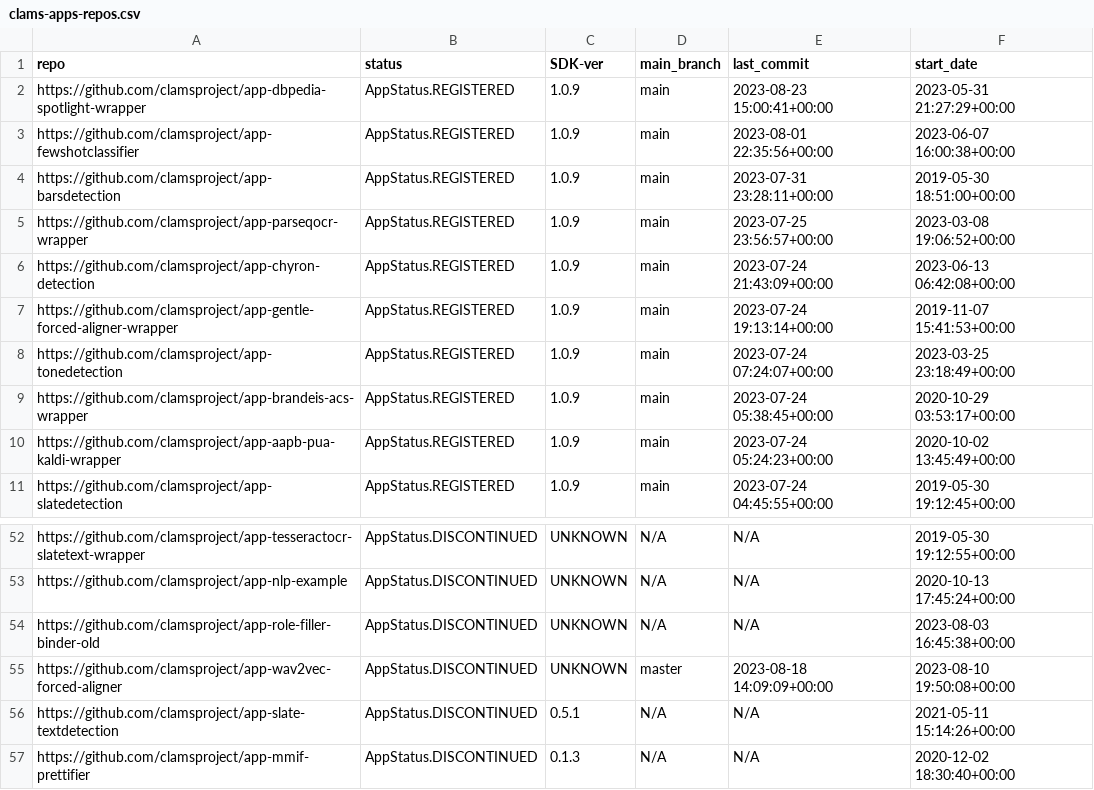
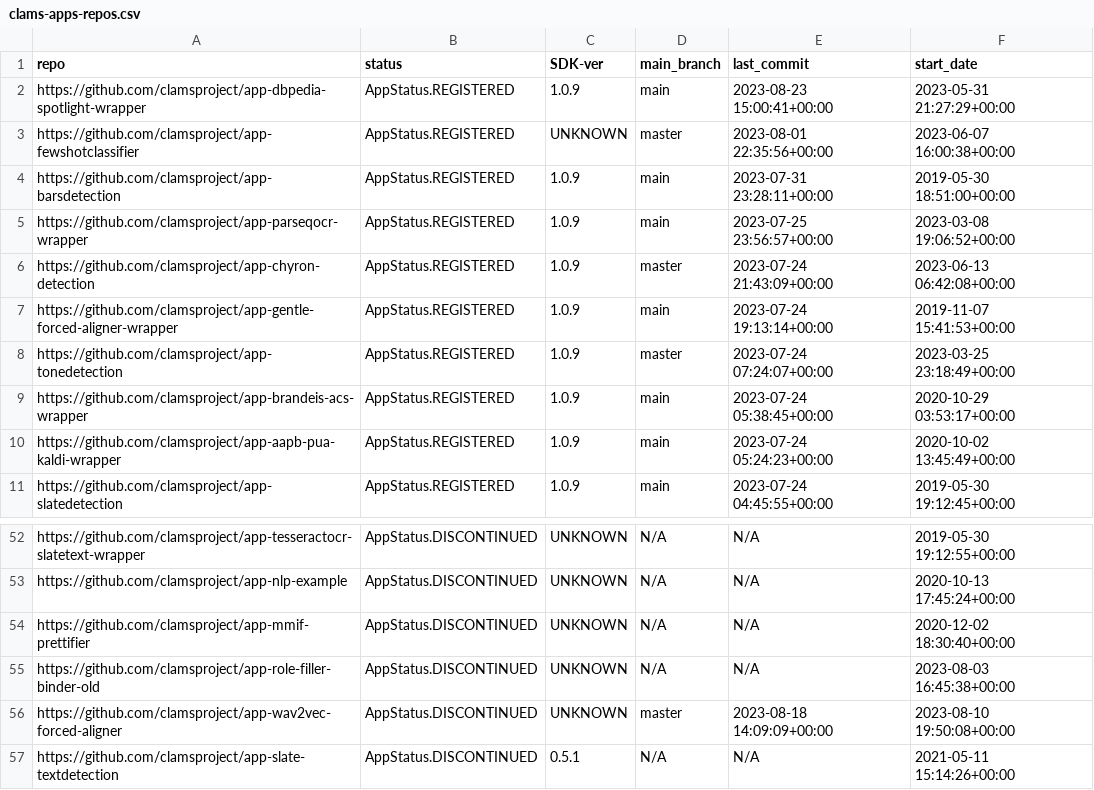
Before and after one commit to keighrim/ghactions-tester, a CSV file: clams-apps-repos.csv, drawn as a sheet; only a part is shown, gaps mark what is left out.

Commit message:
updating app development dashboard file

```diff
--- a/clams-apps-repos.csv
+++ b/clams-apps-repos.csv
@@ -2,8 +2,8 @@ repo,status,SDK-ver,main_branch,last_commit,start_date
 https://github.com/clamsproject/app-dbpedia-spotlight-wrapper,AppStatus.REGISTERED,1.0.9,main,2023-08-23 15:00:41+00:00,2023-05-31 21:27:29+00:00
-https://github.com/clamsproject/app-fewshotclassifier,AppStatus.REGISTERED,1.0.9,main,2023-08-01 22:35:56+00:00,2023-06-07 16:00:38+00:00
+https://github.com/clamsproject/app-fewshotclassifier,AppStatus.REGISTERED,UNKNOWN,master,2023-08-01 22:35:56+00:00,2023-06-07 16:00:38+00:00
 https://github.com/clamsproject/app-barsdetection,AppStatus.REGISTERED,1.0.9,main,2023-07-31 23:28:11+00:00,2019-05-30 18:51:00+00:00
 https://github.com/clamsproject/app-parseqocr-wrapper,AppStatus.REGISTERED,1.0.9,main,2023-07-25 23:56:57+00:00,2023-03-08 19:06:52+00:00
-https://github.com/clamsproject/app-chyron-detection,AppStatus.REGISTERED,1.0.9,main,2023-07-24 21:43:09+00:00,2023-06-13 06:42:08+00:00
+https://github.com/clamsproject/app-chyron-detection,AppStatus.REGISTERED,1.0.9,master,2023-07-24 21:43:09+00:00,2023-06-13 06:42:08+00:00
 https://github.com/clamsproject/app-gentle-forced-aligner-wrapper,AppStatus.REGISTERED,1.0.9,main,2023-07-24 19:13:14+00:00,2019-11-07 15:41:53+00:00
-https://github.com/clamsproject/app-tonedetection,AppStatus.REGISTERED,1.0.9,main,2023-07-24 07:24:07+00:00,2023-03-25 23:18:49+00:00
+https://github.com/clamsproject/app-tonedetection,AppStatus.REGISTERED,1.0.9,master,2023-07-24 07:24:07+00:00,2023-03-25 23:18:49+00:00
 https://github.com/clamsproject/app-brandeis-acs-wrapper,AppStatus.REGISTERED,1.0.9,main,2023-07-24 05:38:45+00:00,2020-10-29 03:53:17+00:00
@@ -53,2 +53,3 @@ https://github.com/clamsproject/app-tesseractocr-slatetext-wrapper,AppStatus.DIS
 https://github.com/clamsproject/app-nlp-example,AppStatus.DISCONTINUED,UNKNOWN,N/A,N/A,2020-10-13 17:45:24+00:00
+https://github.com/clamsproject/app-mmif-prettifier,AppStatus.DISCONTINUED,UNKNOWN,N/A,N/A,2020-12-02 18:30:40+00:00
 https://github.com/clamsproject/app-role-filler-binder-old,AppStatus.DISCONTINUED,UNKNOWN,N/A,N/A,2023-08-03 16:45:38+00:00
@@ -56,2 +57 @@ https://github.com/clamsproject/app-wav2vec-forced-aligner,AppStatus.DISCONTINUE
 https://github.com/clamsproject/app-slate-textdetection,AppStatus.DISCONTINUED,0.5.1,N/A,N/A,2021-05-11 15:14:26+00:00
-https://github.com/clamsproject/app-mmif-prettifier,AppStatus.DISCONTINUED,0.1.3,N/A,N/A,2020-12-02 18:30:40+00:00
```
